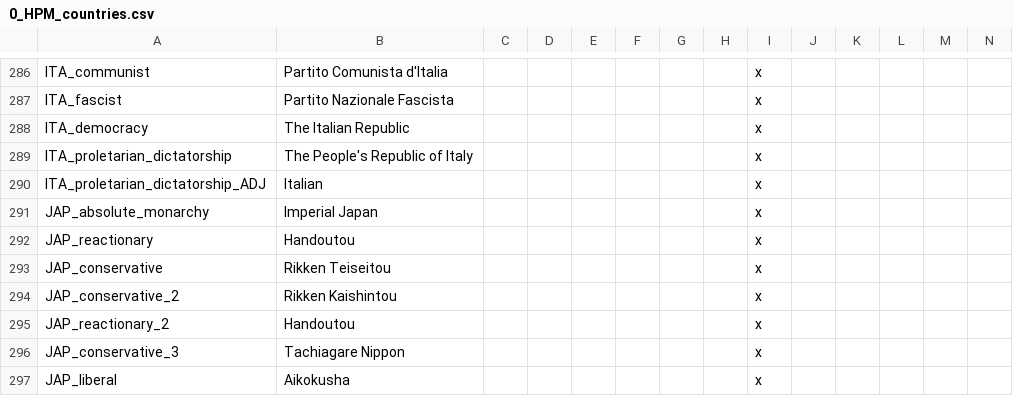
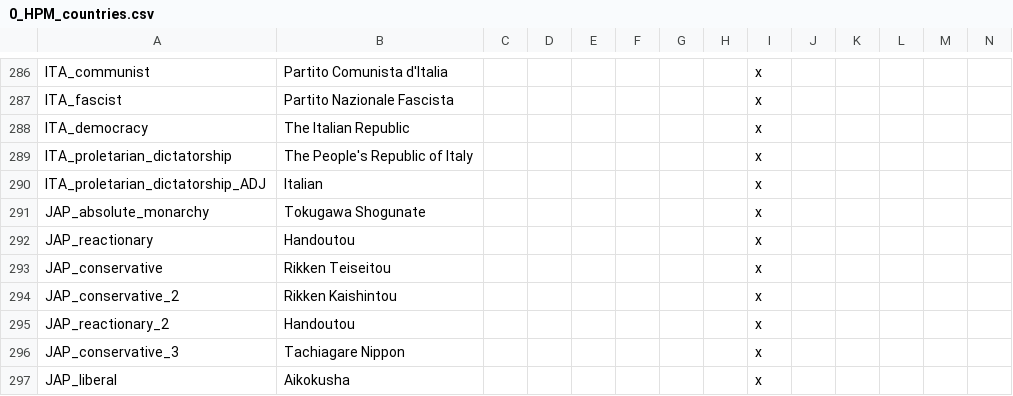
Before and after one commit to BartsFartsAndSharts/fentanyl-legacy, a CSV file: localisation/0_HPM_countries.csv, drawn as a sheet; only a part is shown, gaps mark what is left out.

```diff
--- a/localisation/0_HPM_countries.csv
+++ b/localisation/0_HPM_countries.csv
@@ -290,3 +290,3 @@ ITA_proletarian_dictatorship;The People's Republic of Italy;;;;;;;x
 ITA_proletarian_dictatorship_ADJ;Italian;;;;;;;x
-JAP_absolute_monarchy;Imperial Japan;;;;;;;x
+JAP_absolute_monarchy;Tokugawa Shogunate;;;;;;;x
 JAP_reactionary;Handoutou;;;;;;;x
```
Also changed, not shown: localisation/00_NL_remake_events.csv, localisation/00_UncivReforms.csv, 10 other files.
